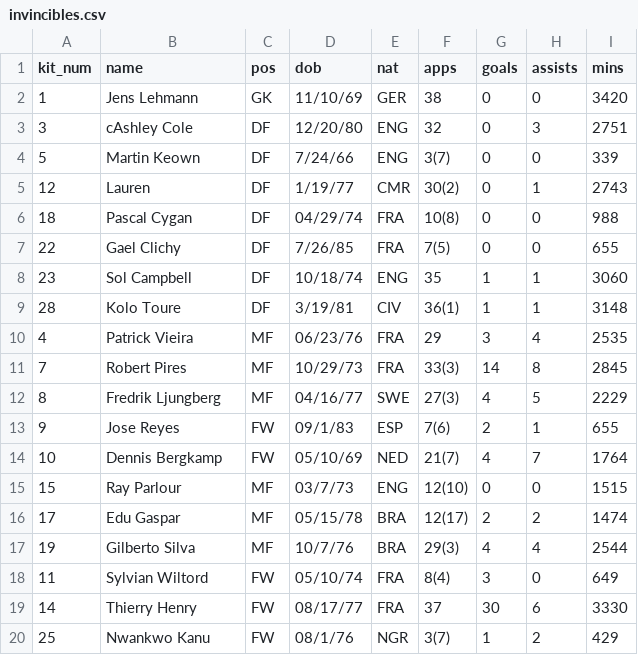
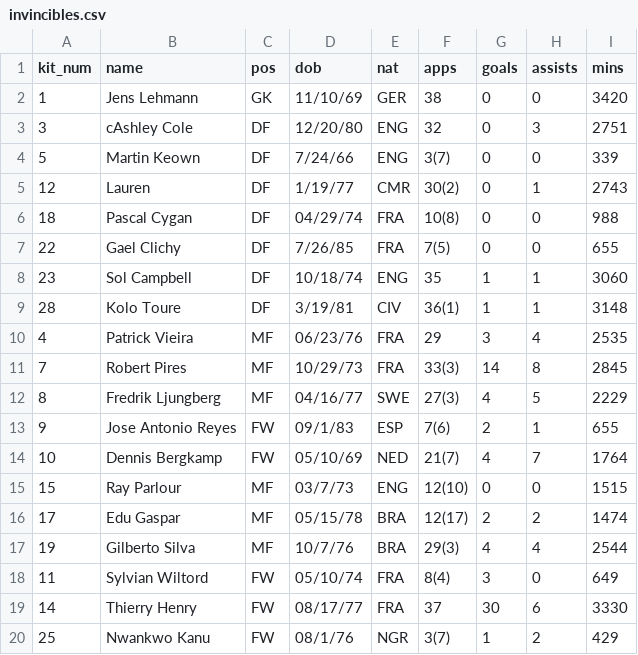
Before and after one commit to emanonGarcia/invincibles, a CSV file: invincibles.csv, drawn as a sheet.

```diff
--- a/invincibles.csv
+++ b/invincibles.csv
@@ -12,3 +12,3 @@ kit_num,name,pos,dob,nat,apps,goals,assists,mins
 8,Fredrik Ljungberg,MF,04/16/77,SWE,27(3),4,5,2229
-9,Jose Reyes,FW,09/1/83,ESP,7(6),2,1,655
+9,Jose Antonio Reyes,FW,09/1/83,ESP,7(6),2,1,655
 10,Dennis Bergkamp,FW,05/10/69,NED,21(7),4,7,1764
```
Also changed, not shown: 2 other files.
